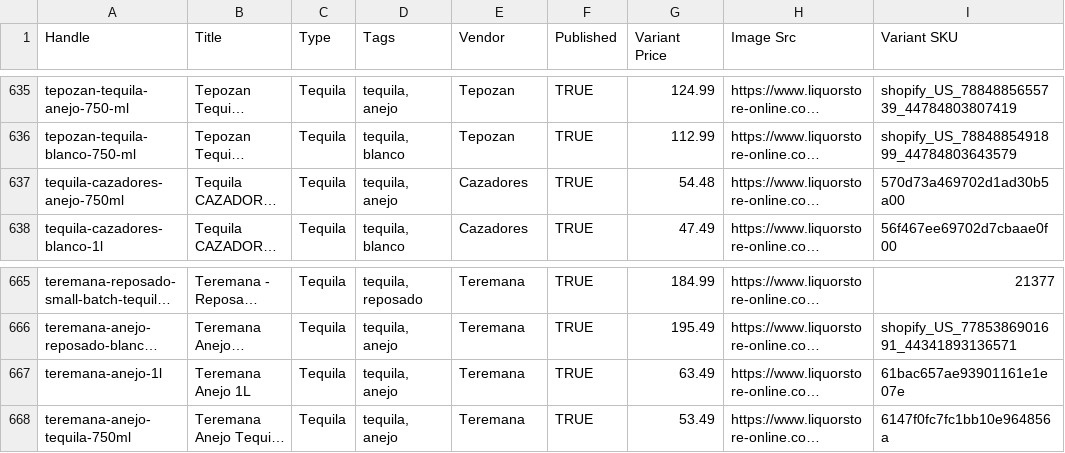
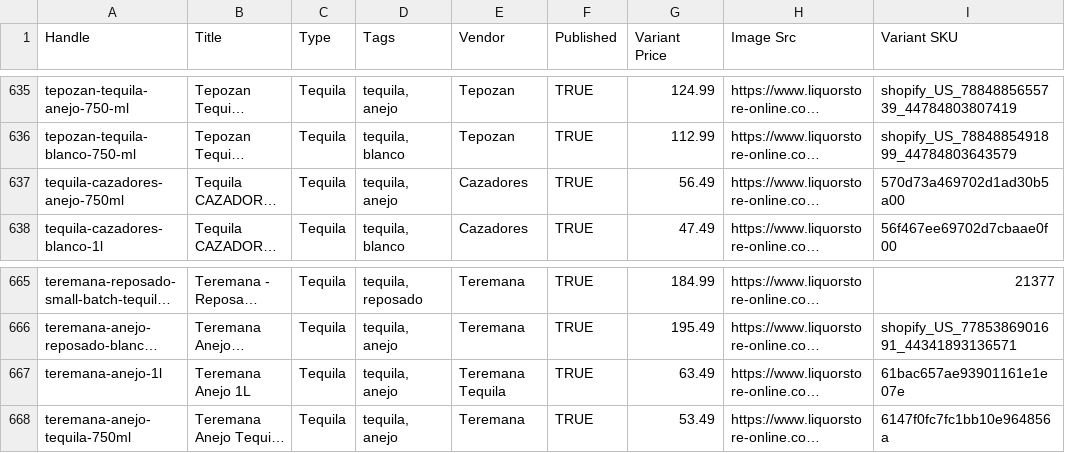
Before and after one commit to Njawnson/tequila-shopify-sync, a CSV file: output/matrixify_update.csv, drawn as a sheet; only a part is shown, gaps mark what is left out; long unchanged cells end in …; the diff names each change by its address in the sheet, - before the commit and + after, or states it on an @@ line.

```diff
--- a/output/matrixify_update.csv
+++ b/output/matrixify_update.csv
-G637 (Variant Price): 54.48
+G637 (Variant Price): 56.49
-E667 (Vendor): Teremana
+E667 (Vendor): Teremana Tequila
```
Also changed, not shown: 1 other file.
